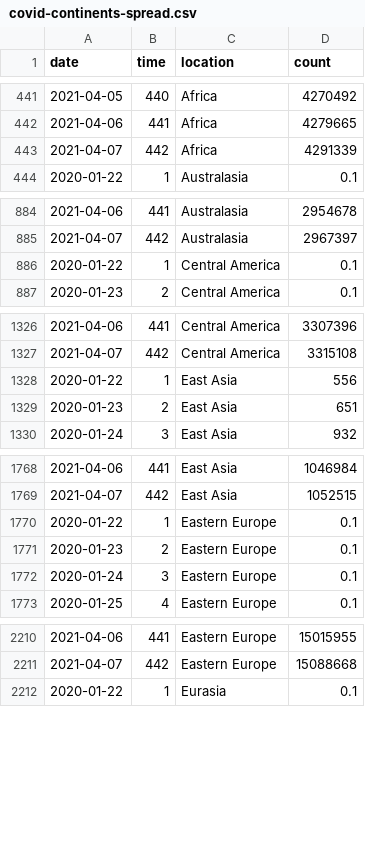
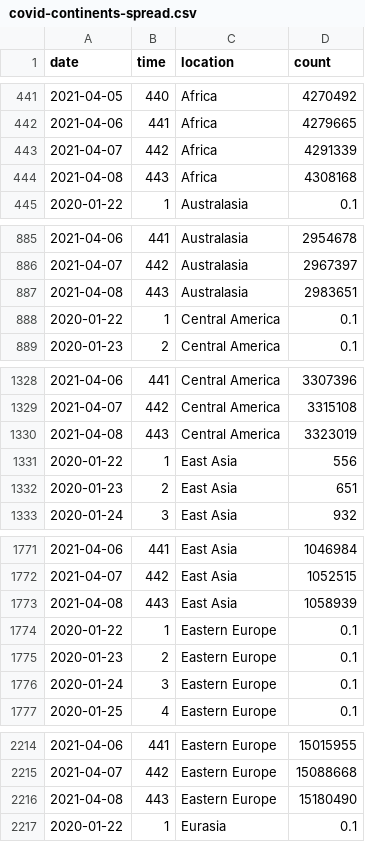
Before and after one commit to robhanssen/covid19-v2, a CSV file: data/covid-continents-spread.csv, drawn as a sheet; only a part is shown, gaps mark what is left out; the diff covers the shown part only.

Commit message:
Automated data update Apr 09, 2021 at 05:04

```diff
--- a/data/covid-continents-spread.csv
+++ b/data/covid-continents-spread.csv
@@ -443,2 +443,3 @@ date,time,location,count
 2021-04-07,442,Africa,4291339
+2021-04-08,443,Africa,4308168
 2020-01-22,1,Australasia,0.1
@@ -885,2 +886,3 @@ date,time,location,count
 2021-04-07,442,Australasia,2967397
+2021-04-08,443,Australasia,2983651
 2020-01-22,1,Central America,0.1
@@ -1327,2 +1329,3 @@ date,time,location,count
 2021-04-07,442,Central America,3315108
+2021-04-08,443,Central America,3323019
 2020-01-22,1,East Asia,556
@@ -1769,2 +1772,3 @@ date,time,location,count
 2021-04-07,442,East Asia,1052515
+2021-04-08,443,East Asia,1058939
 2020-01-22,1,Eastern Europe,0.1
@@ -2211,2 +2215,3 @@ date,time,location,count
 2021-04-07,442,Eastern Europe,15088668
+2021-04-08,443,Eastern Europe,15180490
 2020-01-22,1,Eurasia,0.1
```
Also changed, not shown: 8 added rows elsewhere in this file, data/covid-continents-deaths.csv, data/covid-continents-deathsgrowth.csv, 34 other files.
